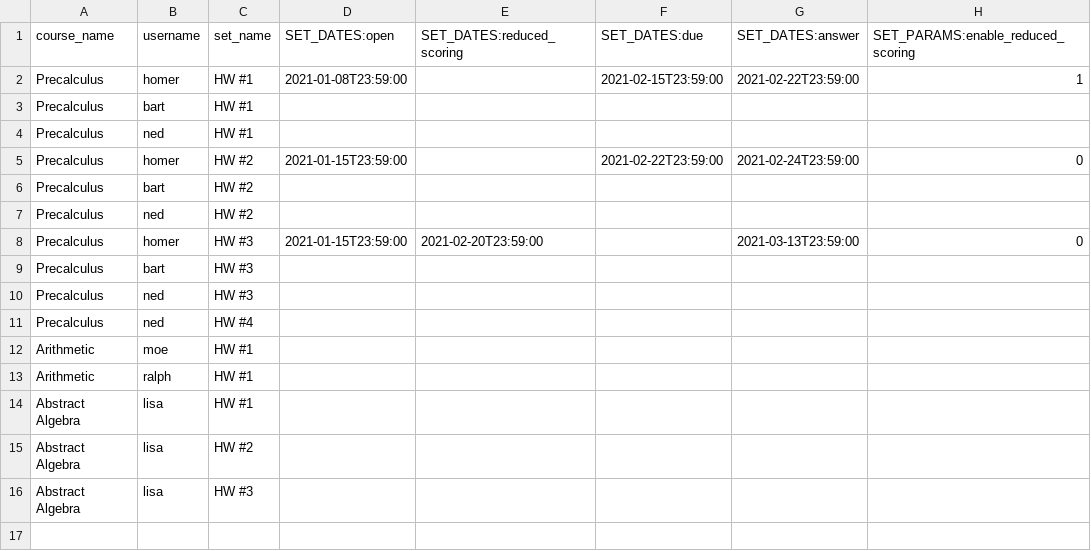
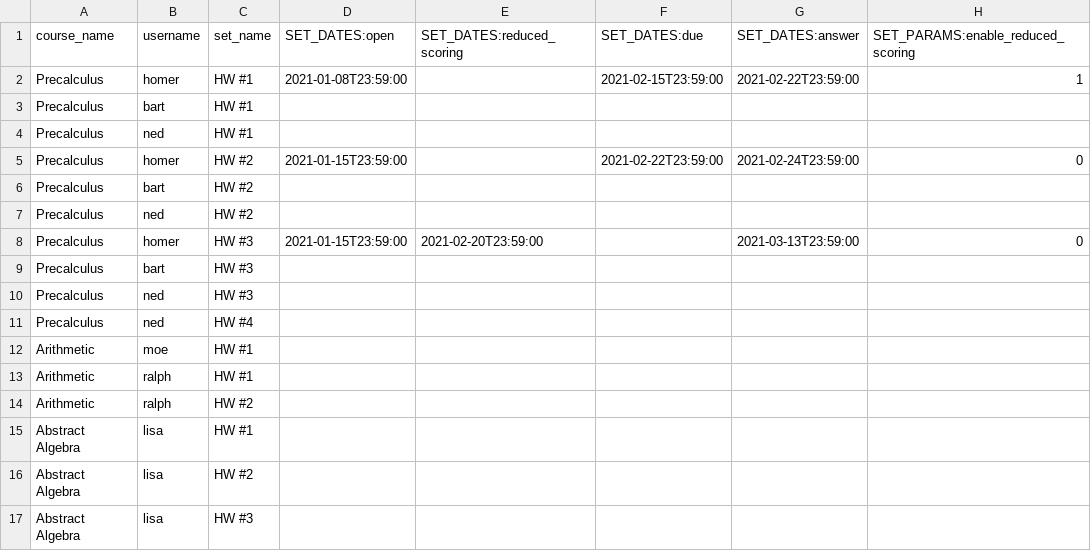
Before and after one commit to openwebwork/webwork3, a CSV file: t/db/sample_data/user_sets.csv, drawn as a sheet; the diff names each change by its address in the sheet, - before the commit and + after, or states it on an @@ line.

Commit message:
WIP: working toward getting rendering for user problems.

```diff
--- a/t/db/sample_data/user_sets.csv
+++ b/t/db/sample_data/user_sets.csv
+row 14: Arithmetic | ralph | HW #2
```
Also changed, not shown: 8 other files.
